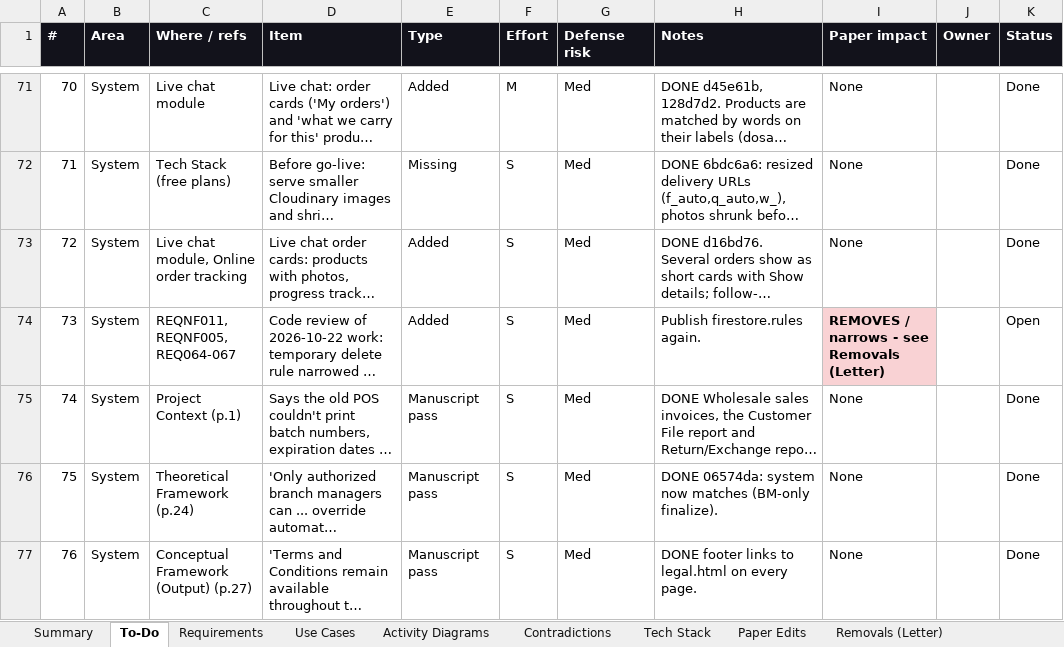
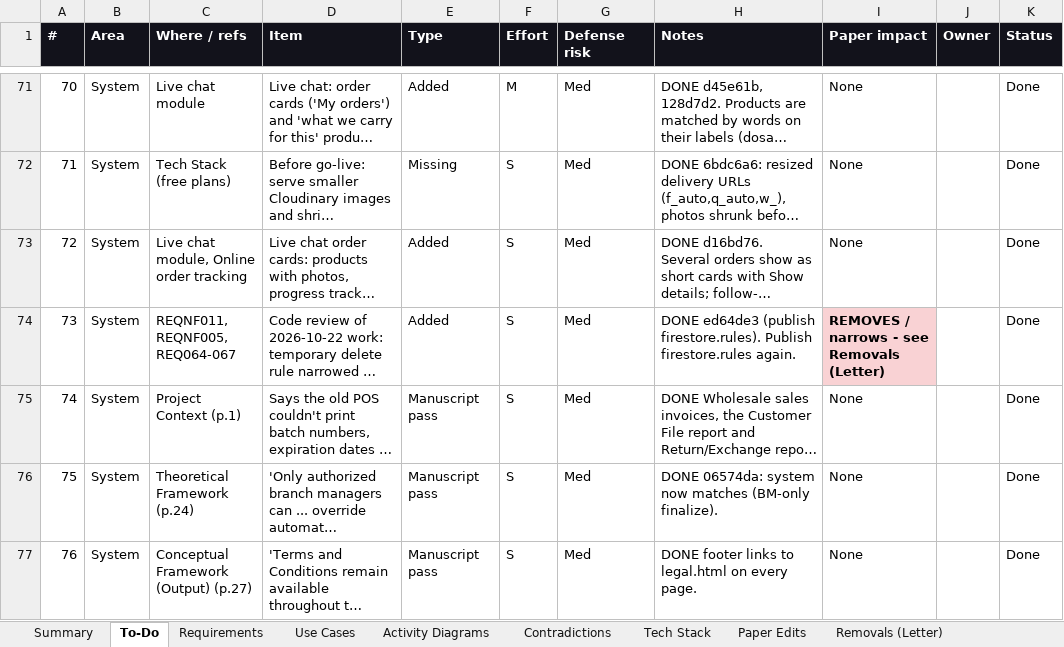
Before and after one commit to phobiaax/Amson, an Excel workbook: docs/AMSON-Deviation-Register.xlsx, sheet To-Do, drawn as a sheet; only a part is shown, gaps mark what is left out; long unchanged cells end in …; values as stored, in another font and other column widths than the file's, no borders; conditional formats not drawn; the diff names each change by its address in the sheet, - before the commit and + after, or states it on an @@ line.

```diff
--- a/docs/AMSON-Deviation-Register.xlsx (sheet To-Do)
+++ b/docs/AMSON-Deviation-Register.xlsx (sheet To-Do)
-H74 (Notes): Publish firestore.rules…
+H74 (Notes): DONE ed64de3 (publish firestore.rules). Publish firestore.rules…
-K74 (Status): Open
+K74 (Status): Done
```
